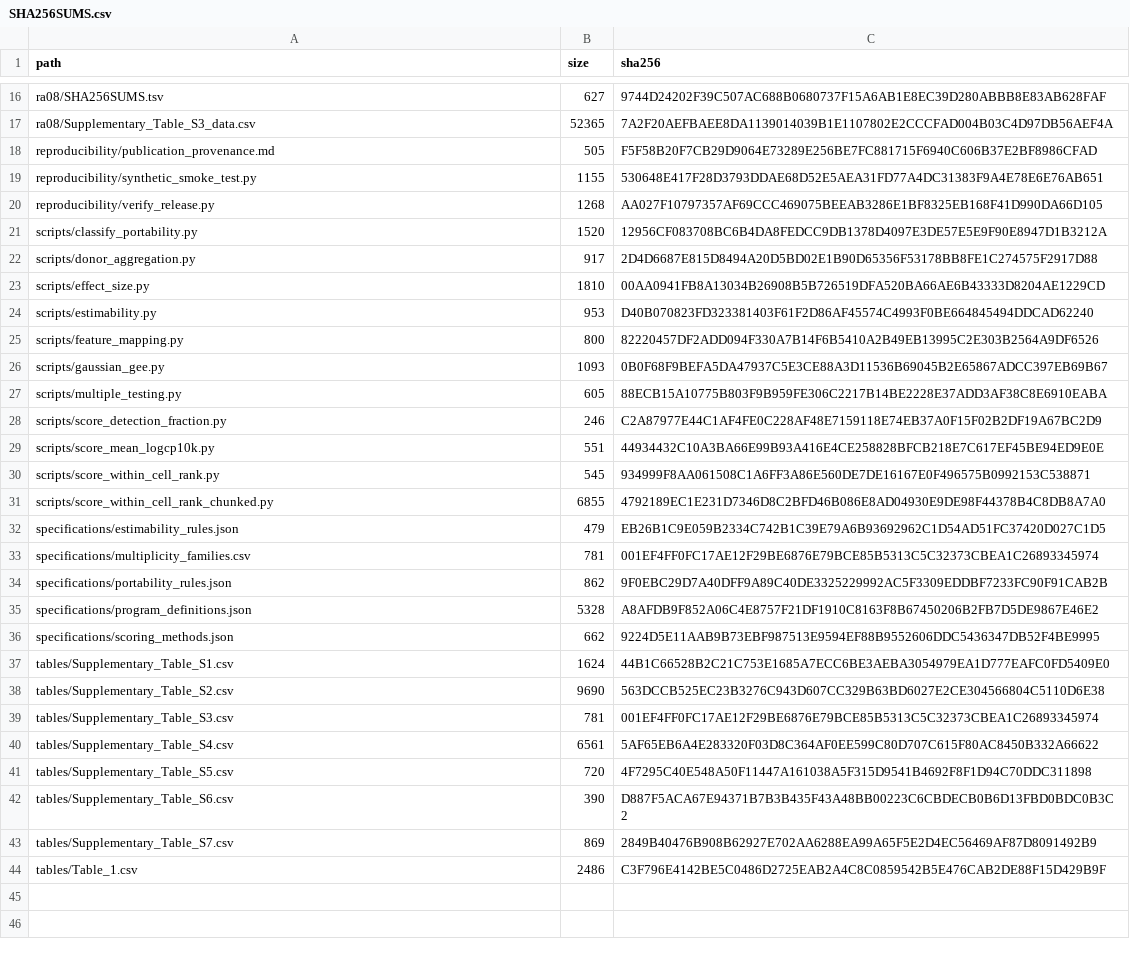
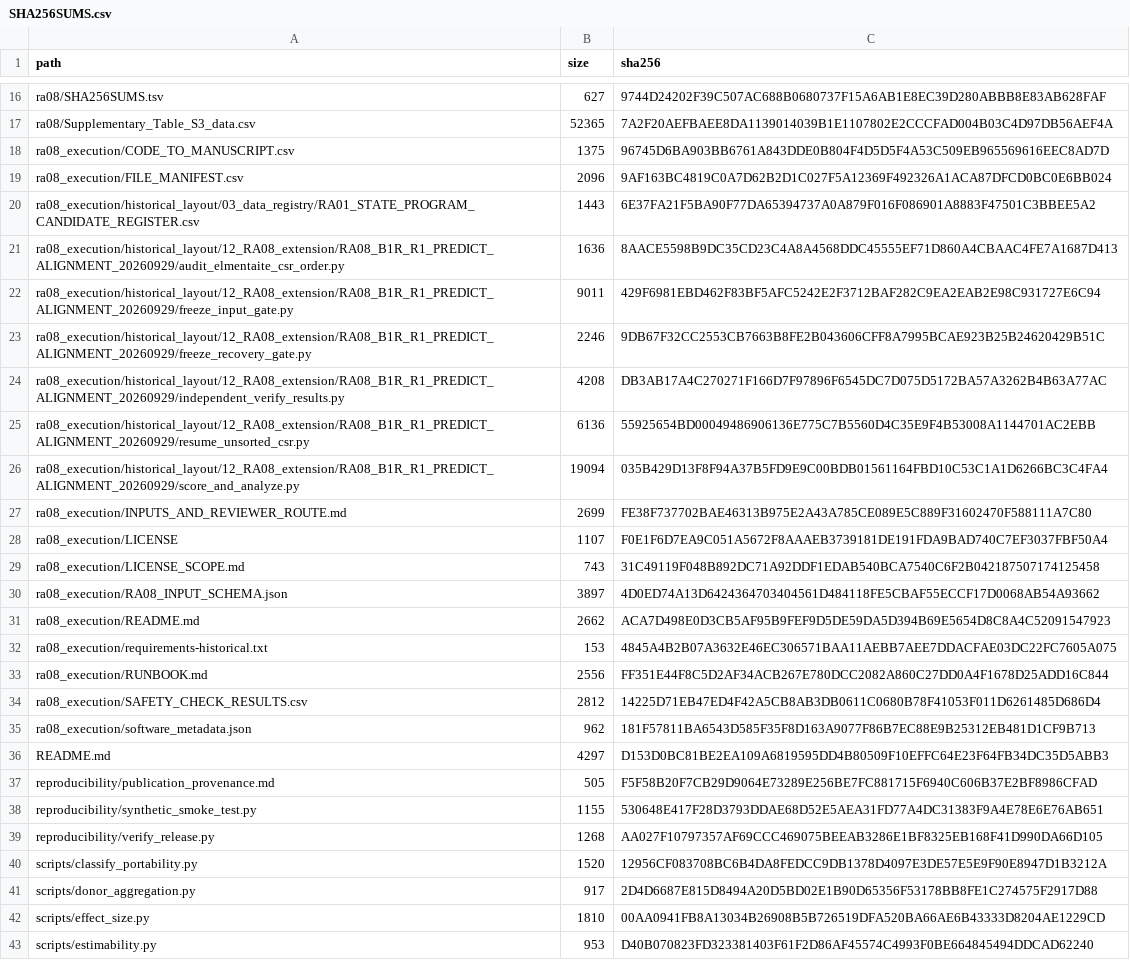
Before and after one commit to lzy201701010010/IBD-epithelial-portability-benchmark, a CSV file: manifests/SHA256SUMS.csv, drawn as a sheet; only a part is shown, gaps mark what is left out; the shorter side is filled out with more unchanged rows; the diff covers the shown part only.

```diff
--- a/manifests/SHA256SUMS.csv
+++ b/manifests/SHA256SUMS.csv
@@ -17,2 +17,21 @@ ra08/SHA256SUMS.tsv,627,9744D24202F39C507AC688B0680737F15A6AB1E8EC39D280ABBB8E83
 ra08/Supplementary_Table_S3_data.csv,52365,7A2F20AEFBAEE8DA1139014039B1E1107802E2CCCFAD004B03C4D97DB56AEF4A
+ra08_execution/CODE_TO_MANUSCRIPT.csv,1375,96745D6BA903BB6761A843DDE0B804F4D5D5F4A53C509EB965569616EEC8AD7D
+ra08_execution/FILE_MANIFEST.csv,2096,9AF163BC4819C0A7D62B2D1C027F5A12369F492326A1ACA87DFCD0BC0E6BB024
+ra08_execution/historical_layout/03_data_registry/RA01_STATE_PROGRAM_CANDIDATE_REGISTER.csv,1443,6E37FA21F5BA90F77DA65394737A0A879F016F086901A8883F47501C3BBEE5A2
+ra08_execution/historical_layout/12_RA08_extension/RA08_B1R_R1_PREDICT_ALIGNMENT_20260929/audit_elmentaite_csr_order.py,1636,8AACE5598B9DC35CD23C4A8A4568DDC45555EF71D860A4CBAAC4FE7A1687D413
+ra08_execution/historical_layout/12_RA08_extension/RA08_B1R_R1_PREDICT_ALIGNMENT_20260929/freeze_input_gate.py,9011,429F6981EBD462F83BF5AFC5242E2F3712BAF282C9EA2EAB2E98C931727E6C94
+ra08_execution/historical_layout/12_RA08_extension/RA08_B1R_R1_PREDICT_ALIGNMENT_20260929/freeze_recovery_gate.py,2246,9DB67F32CC2553CB7663B8FE2B043606CFF8A7995BCAE923B25B24620429B51C
+ra08_execution/historical_layout/12_RA08_extension/RA08_B1R_R1_PREDICT_ALIGNMENT_20260929/independent_verify_results.py,4208,DB3AB17A4C270271F166D7F97896F6545DC7D075D5172BA57A3262B4B63A77AC
+ra08_execution/historical_layout/12_RA08_extension/RA08_B1R_R1_PREDICT_ALIGNMENT_20260929/resume_unsorted_csr.py,6136,55925654BD00049486906136E775C7B5560D4C35E9F4B53008A1144701AC2EBB
+ra08_execution/historical_layout/12_RA08_extension/RA08_B1R_R1_PREDICT_ALIGNMENT_20260929/score_and_analyze.py,19094,035B429D13F8F94A37B5FD9E9C00BDB01561164FBD10C53C1A1D6266BC3C4FA4
+ra08_execution/INPUTS_AND_REVIEWER_ROUTE.md,2699,FE38F737702BAE46313B975E2A43A785CE089E5C889F31602470F588111A7C80
+ra08_execution/LICENSE,1107,F0E1F6D7EA9C051A5672F8AAAEB3739181DE191FDA9BAD740C7EF3037FBF50A4
+ra08_execution/LICENSE_SCOPE.md,743,31C49119F048B892DC71A92DDF1EDAB540BCA7540C6F2B042187507174125458
+ra08_execution/RA08_INPUT_SCHEMA.json,3897,4D0ED74A13D6424364703404561D484118FE5CBAF55ECCF17D0068AB54A93662
+ra08_execution/README.md,2662,ACA7D498E0D3CB5AF95B9FEF9D5DE59DA5D394B69E5654D8C8A4C52091547923
+ra08_execution/requirements-historical.txt,153,4845A4B2B07A3632E46EC306571BAA11AEBB7AEE7DDACFAE03DC22FC7605A075
+ra08_execution/RUNBOOK.md,2556,FF351E44F8C5D2AF34ACB267E780DCC2082A860C27DD0A4F1678D25ADD16C844
+ra08_execution/SAFETY_CHECK_RESULTS.csv,2812,14225D71EB47ED4F42A5CB8AB3DB0611C0680B78F41053F011D6261485D686D4
+ra08_execution/software_metadata.json,962,181F57811BA6543D585F35F8D163A9077F86B7EC88E9B25312EB481D1CF9B713
+README.md,4297,D153D0BC81BE2EA109A6819595DD4B80509F10EFFC64E23F64FB34DC35D5ABB3
 reproducibility/publication_provenance.md,505,F5F58B20F7CB29D9064E73289E256BE7FC881715F6940C606B37E2BF8986CFAD
```
Also changed, not shown: 1 added row, 1 removed row, 1 moved row and 2 edited cells elsewhere in this file, 21 other files.
